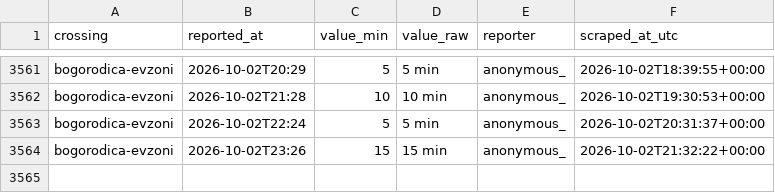
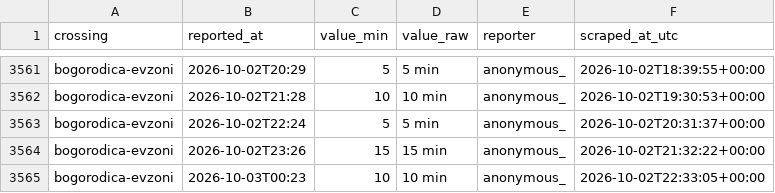
Before and after one commit to brankojosipovic/border-wait, a CSV file: data/bogorodica-evzoni.csv, drawn as a sheet; only a part is shown, gaps mark what is left out.

```diff
--- a/data/bogorodica-evzoni.csv
+++ b/data/bogorodica-evzoni.csv
@@ -3564 +3564,2 @@ bogorodica-evzoni,2026-10-02T22:24,5,5 min,anonymous_,2026-10-02T20:31:37+00:00
 bogorodica-evzoni,2026-10-02T23:26,15,15 min,anonymous_,2026-10-02T21:32:22+00:00
+bogorodica-evzoni,2026-10-03T00:23,10,10 min,anonymous_,2026-10-02T22:33:05+00:00
```
Also changed, not shown: data/evzoni-bogorodica.csv, data/kelebija-tompa.csv, 1 other file.
